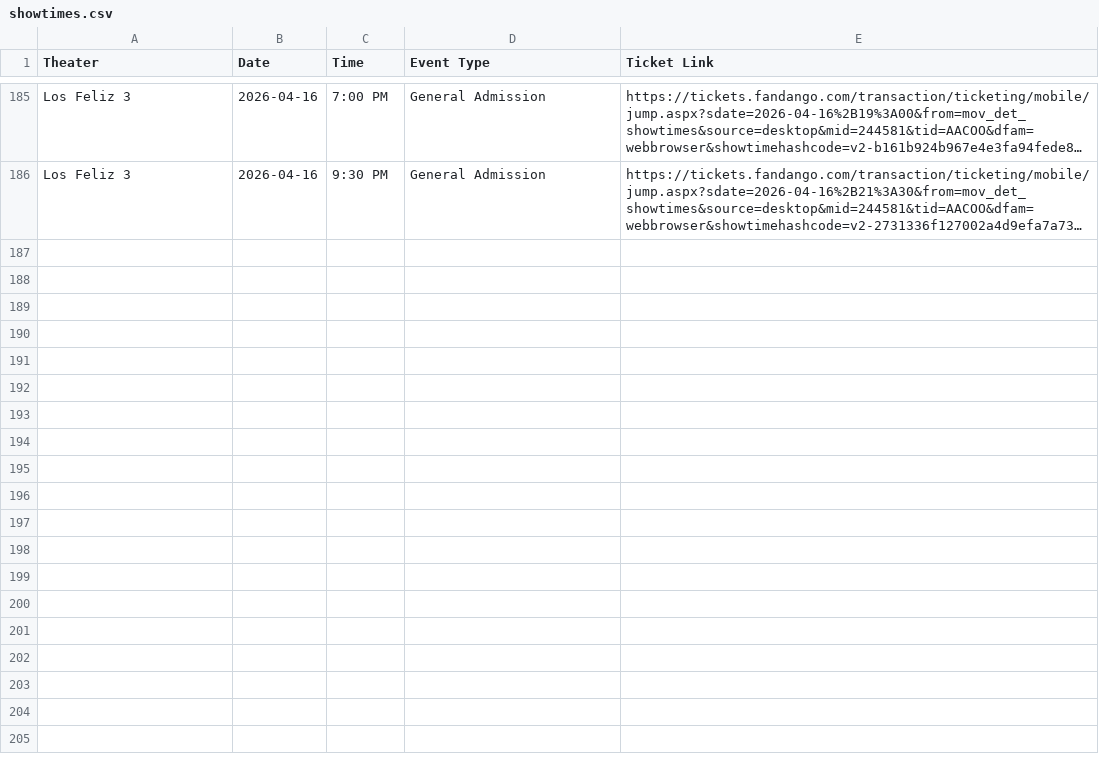
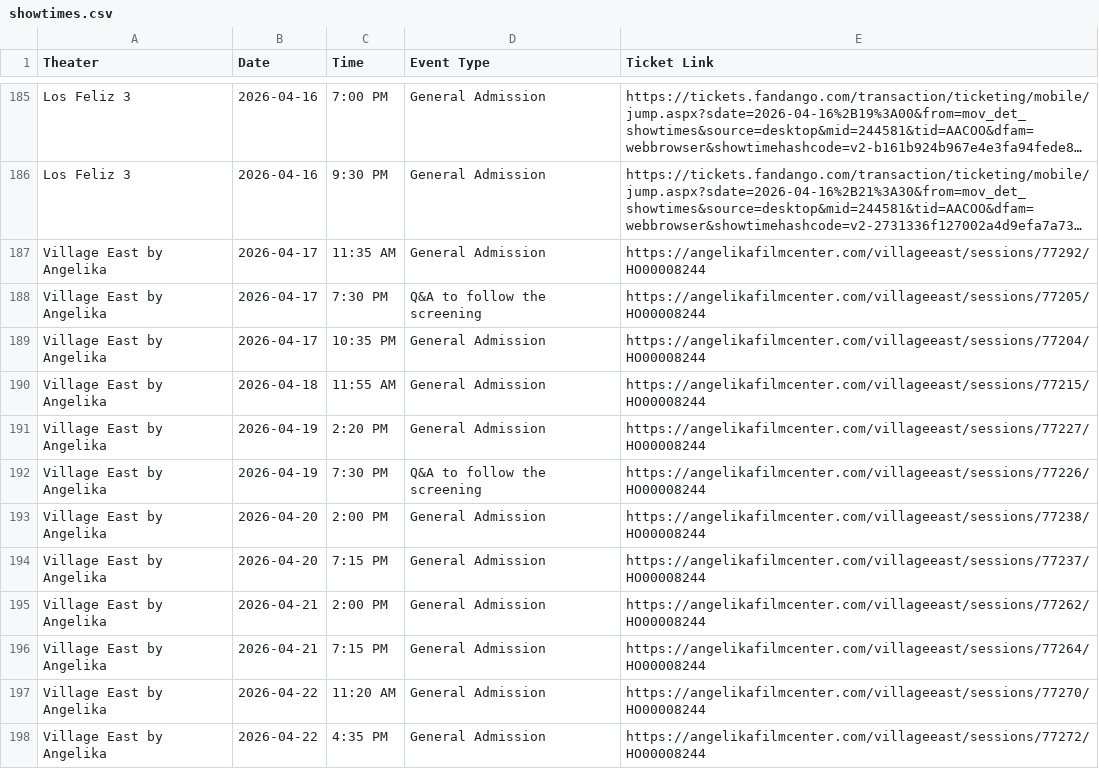
Before and after one commit to rommelnunez/OHB_Film_Website, a CSV file: showtimes.csv, drawn as a sheet; only a part is shown, gaps mark what is left out; long unchanged cells end in …; the diff names each change by its address in the sheet, - before the commit and + after, or states it on an @@ line.

```diff
--- a/showtimes.csv
+++ b/showtimes.csv
+row 187: Village East by Angelika | 2026-04-17 | 11:35 AM | General Admission | https://angelikafilmcenter.com/villageeast/sessions/77292/HO00008244
+row 188: Village East by Angelika | 2026-04-17 | 7:30 PM | Q&A to follow the screening | https://angelikafilmcenter.com/villageeast/sessions/77205/HO00008244
+row 189: Village East by Angelika | 2026-04-17 | 10:35 PM | General Admission | https://angelikafilmcenter.com/villageeast/sessions/77204/HO00008244
+row 190: Village East by Angelika | 2026-04-18 | 11:55 AM | General Admission | https://angelikafilmcenter.com/villageeast/sessions/77215/HO00008244
+row 191: Village East by Angelika | 2026-04-19 | 2:20 PM | General Admission | https://angelikafilmcenter.com/villageeast/sessions/77227/HO00008244
+row 192: Village East by Angelika | 2026-04-19 | 7:30 PM | Q&A to follow the screening | https://angelikafilmcenter.com/villageeast/sessions/77226/HO00008244
+row 193: Village East by Angelika | 2026-04-20 | 2:00 PM | General Admission | https://angelikafilmcenter.com/villageeast/sessions/77238/HO00008244
+row 194: Village East by Angelika | 2026-04-20 | 7:15 PM | General Admission | https://angelikafilmcenter.com/villageeast/sessions/77237/HO00008244
+row 195: Village East by Angelika | 2026-04-21 | 2:00 PM | General Admission | https://angelikafilmcenter.com/villageeast/sessions/77262/HO00008244
+row 196: Village East by Angelika | 2026-04-21 | 7:15 PM | General Admission | https://angelikafilmcenter.com/villageeast/sessions/77264/HO00008244
+row 197: Village East by Angelika | 2026-04-22 | 11:20 AM | General Admission | https://angelikafilmcenter.com/villageeast/sessions/77270/HO00008244
+row 198: Village East by Angelika | 2026-04-22 | 4:35 PM | General Admission | https://angelikafilmcenter.com/villageeast/sessions/77272/HO00008244
```
Also changed, not shown: 6 other files.
